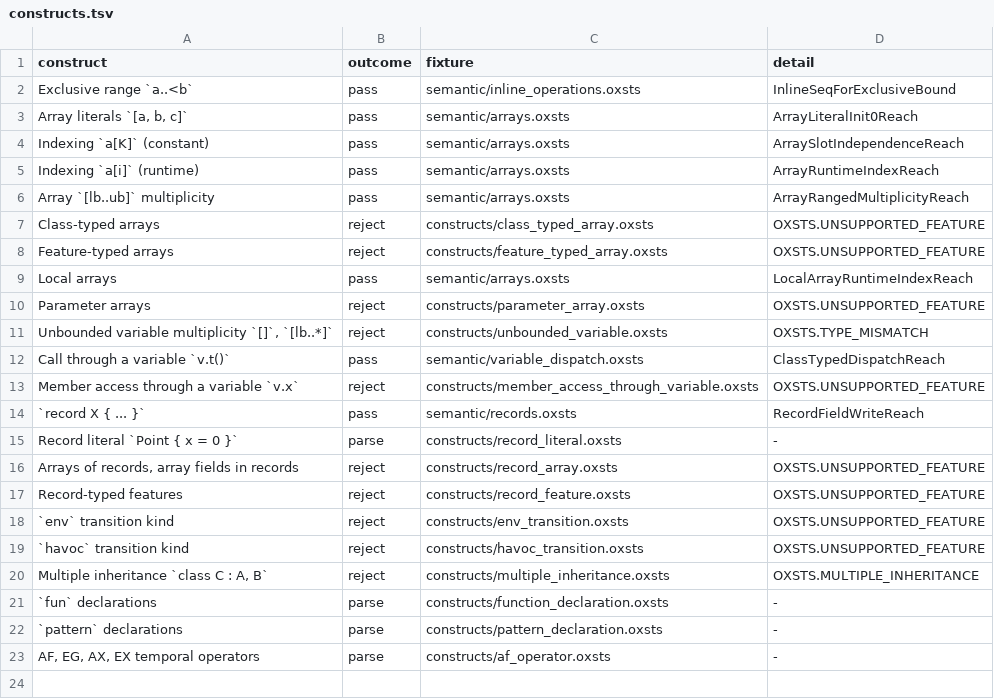
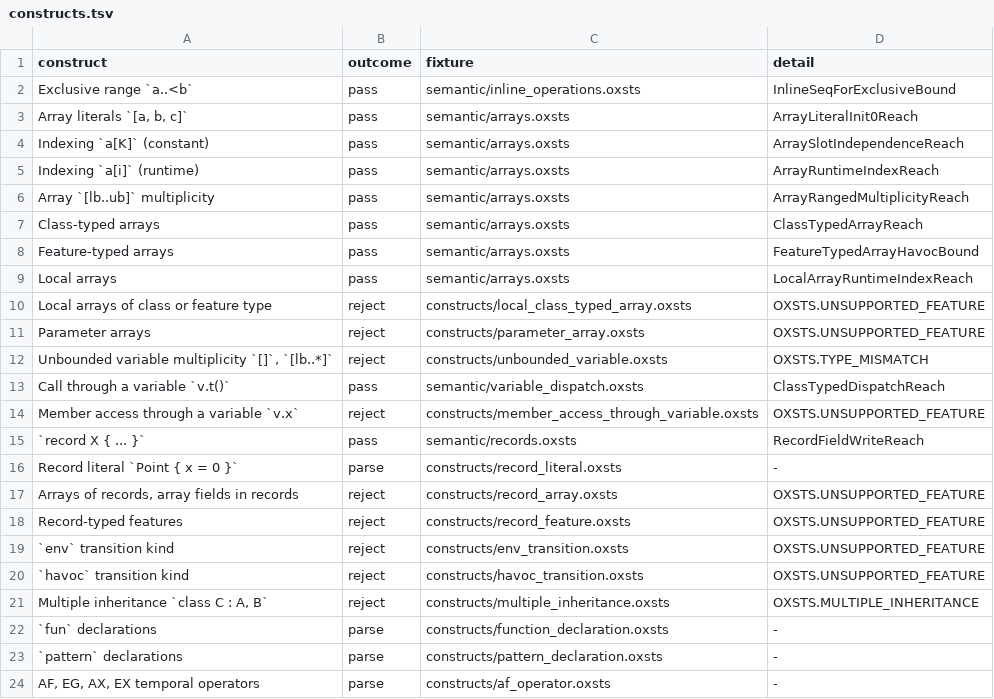
Before and after one commit to ftsrg/semantifyr, a TSV file: oxsts-test-models/constructs/constructs.tsv, drawn as a sheet.

Commit message:
feat: flattened class- and feature-typed arrays into instance slots

```diff
--- a/oxsts-test-models/constructs/constructs.tsv
+++ b/oxsts-test-models/constructs/constructs.tsv
@@ -6,5 +6,6 @@ Indexing `a[i]` (runtime)	pass	semantic/arrays.oxsts	ArrayRuntimeIndexReach
 Array `[lb..ub]` multiplicity	pass	semantic/arrays.oxsts	ArrayRangedMultiplicityReach
-Class-typed arrays	reject	constructs/class_typed_array.oxsts	OXSTS.UNSUPPORTED_FEATURE
-Feature-typed arrays	reject	constructs/feature_typed_array.oxsts	OXSTS.UNSUPPORTED_FEATURE
+Class-typed arrays	pass	semantic/arrays.oxsts	ClassTypedArrayReach
+Feature-typed arrays	pass	semantic/arrays.oxsts	FeatureTypedArrayHavocBound
 Local arrays	pass	semantic/arrays.oxsts	LocalArrayRuntimeIndexReach
+Local arrays of class or feature type	reject	constructs/local_class_typed_array.oxsts	OXSTS.UNSUPPORTED_FEATURE
 Parameter arrays	reject	constructs/parameter_array.oxsts	OXSTS.UNSUPPORTED_FEATURE
```
Also changed, not shown: 11 other files.
